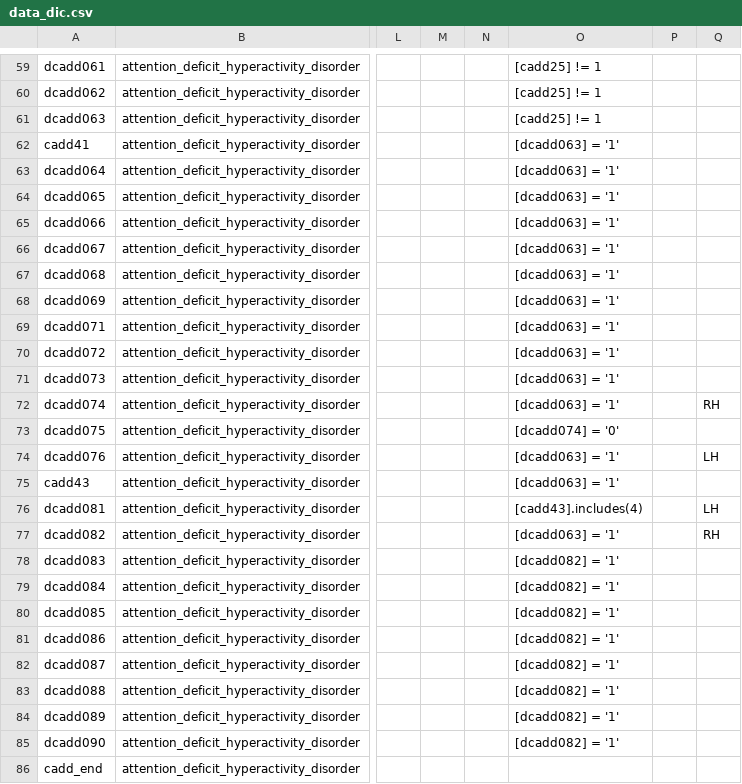
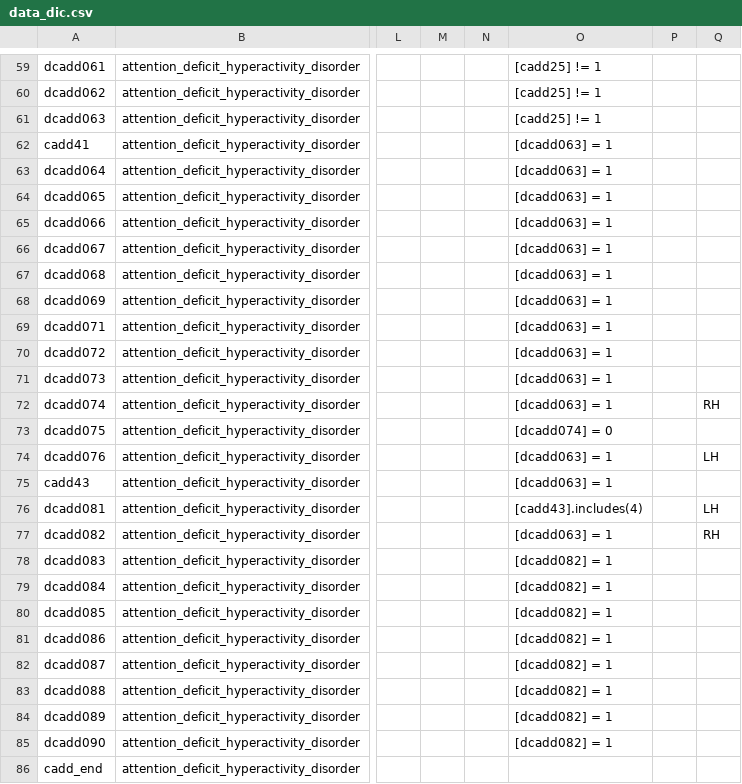
Before and after one commit to hotavocado/KSADS-attention_deficit_hyperactivity_disorder, a CSV file: data_dic.csv, drawn as a sheet; only a part is shown, gaps mark what is left out; the diff covers the shown part only; the diff names each change by its address in the sheet, - before the commit and + after, or states it on an @@ line.

```diff
--- a/data_dic.csv
+++ b/data_dic.csv
-O62:O72: [dcadd063] = '1'
+O62:O72: [dcadd063] = 1
-O73: [dcadd074] = '0'
+O73: [dcadd074] = 0
-O74:O75: [dcadd063] = '1'
+O74:O75: [dcadd063] = 1
-O77: [dcadd063] = '1'
+O77: [dcadd063] = 1
-O78:O85: [dcadd082] = '1'
+O78:O85: [dcadd082] = 1
```
Also changed, not shown: 25 edited cells elsewhere in this file, 1 other file.
